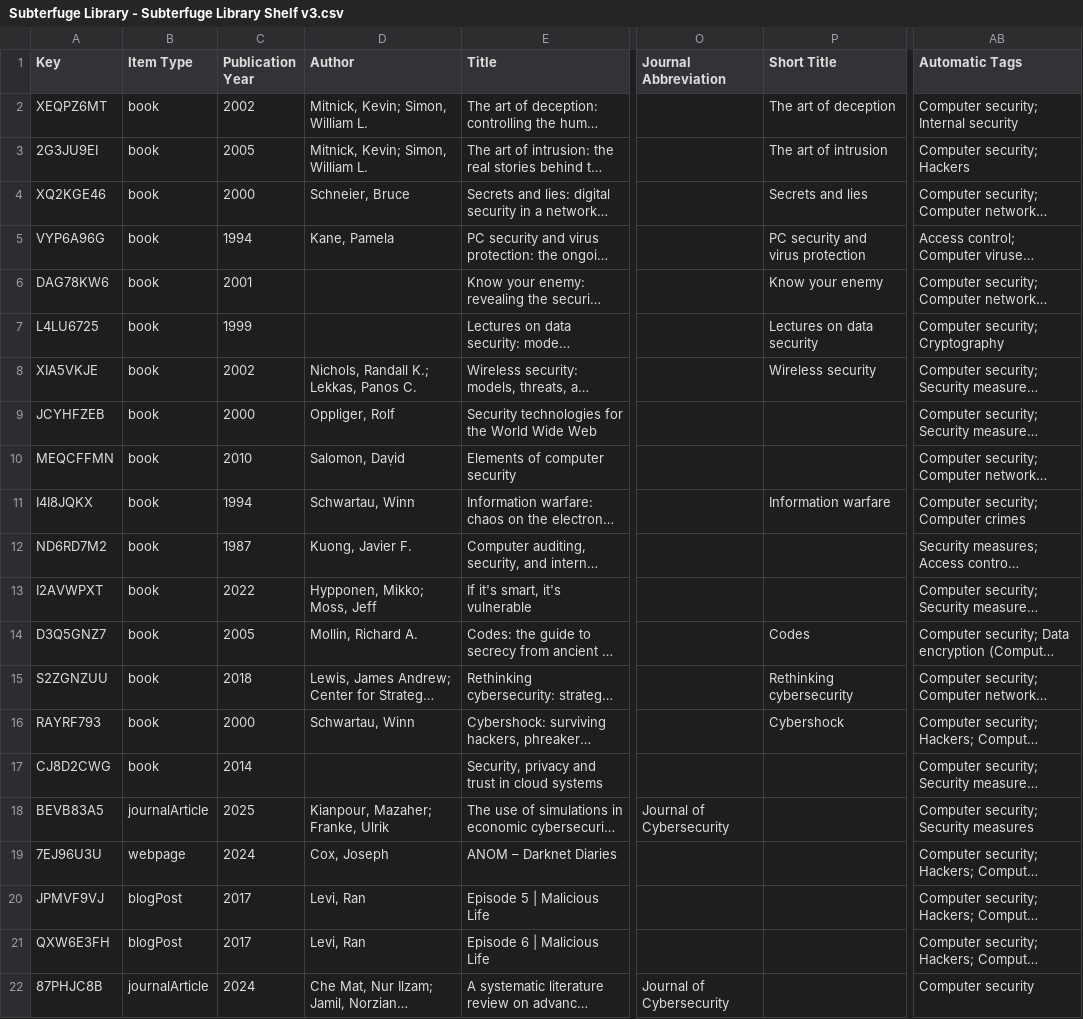
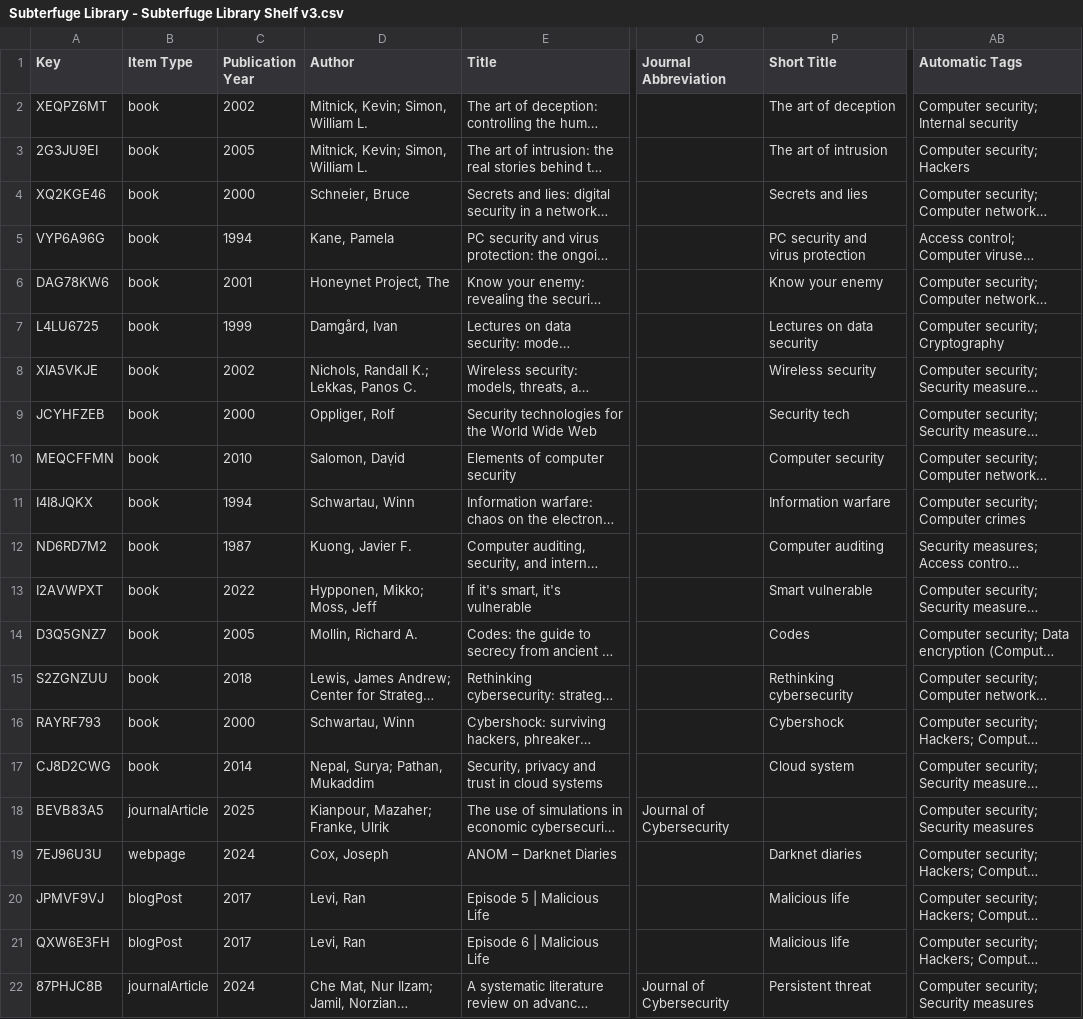
Before and after one commit to ACPSU/portfolio, a CSV file: Subterfuge Library - Subterfuge Library Shelf v3.csv, drawn as a sheet; only a part is shown, gaps mark what is left out; long unchanged cells end in …; the diff names each change by its address in the sheet, - before the commit and + after, or states it on an @@ line.

Commit message:
Please let this be the last update for the v3 Library

```diff
--- a/Subterfuge Library - Subterfuge Library Shelf v3.csv
+++ b/Subterfuge Library - Subterfuge Library Shelf v3.csv
-D6 (Author): (empty)
+D6 (Author): Honeynet Project, The
-D7 (Author): (empty)
+D7 (Author): Damgård, Ivan
-P9 (Short Title): (empty)
+P9 (Short Title): Security tech
-P10 (Short Title): (empty)
+P10 (Short Title): Computer security
-P12 (Short Title): (empty)
+P12 (Short Title): Computer auditing
-P13 (Short Title): (empty)
+P13 (Short Title): Smart vulnerable
-D17 (Author): (empty)
+D17 (Author): Nepal, Surya; Pathan, Mukaddim
-P17 (Short Title): (empty)
+P17 (Short Title): Cloud system
-P19 (Short Title): (empty)
+P19 (Short Title): Darknet diaries
-P20:P21 (Short Title): (empty)
+P20:P21 (Short Title): Malicious life
-P22 (Short Title): (empty)
+P22 (Short Title): Persistent threat
-AB22 (Automatic Tags): Computer security
+AB22 (Automatic Tags): Computer security; Security measures
```
